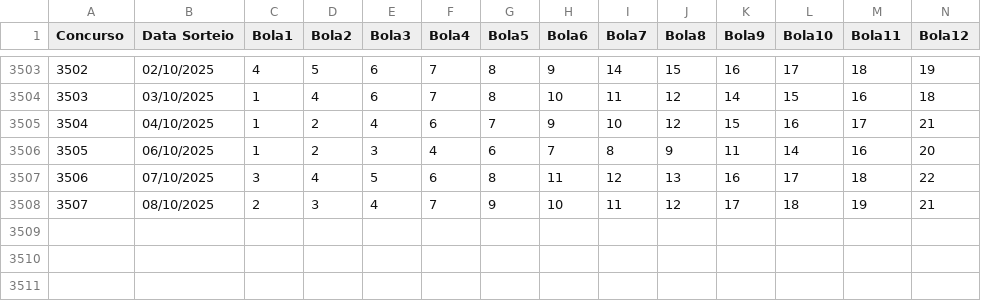
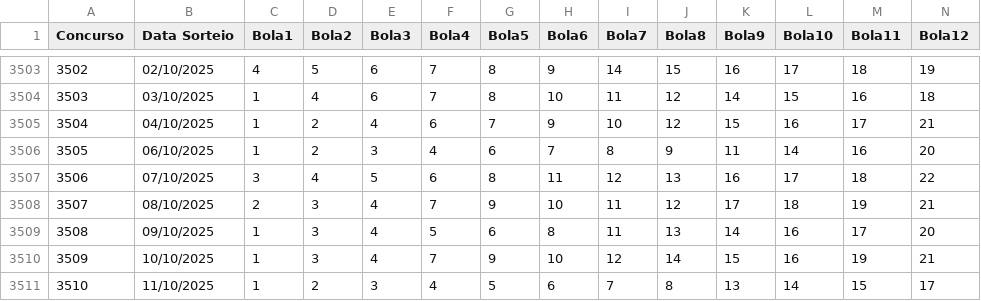
Before and after one commit to Npsouza1965/LotoFacil, a CSV file: dados/lotofacil.csv, drawn as a sheet; only a part is shown, gaps mark what is left out; rows hold the shown columns only; the diff names each change by its address in the sheet, - before the commit and + after, or states it on an @@ line.

Commit message:
Add files via upload

```diff
--- a/dados/lotofacil.csv
+++ b/dados/lotofacil.csv
+row 3509: 3508 | 09/10/2025 | 1 | 3 | 4 | 5 | 6 | 8 | 11 | 13 | 14 | 16 | 17 | 20
+row 3510: 3509 | 10/10/2025 | 1 | 3 | 4 | 7 | 9 | 10 | 12 | 14 | 15 | 16 | 19 | 21
+row 3511: 3510 | 11/10/2025 | 1 | 2 | 3 | 4 | 5 | 6 | 7 | 8 | 13 | 14 | 15 | 17
```
